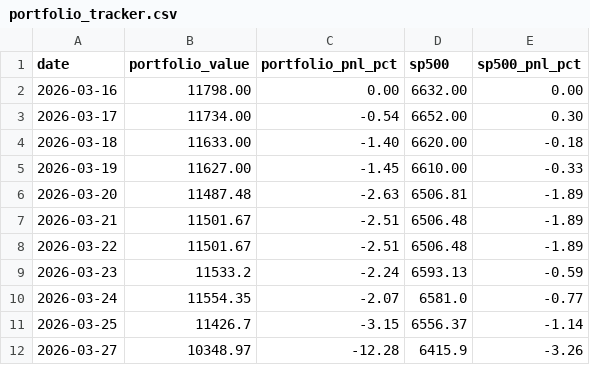
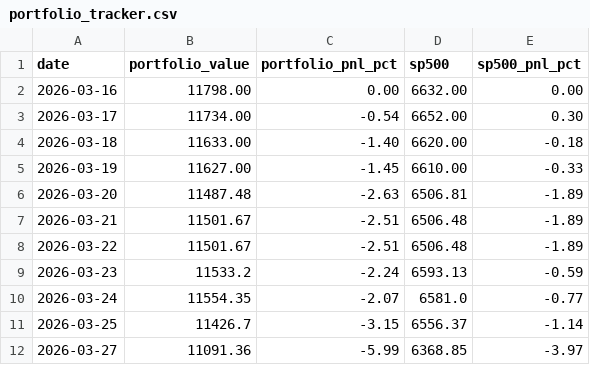
Before and after one commit to nopaixx/invest_value_manager_gobernator, a CSV file: state/portfolio_tracker.csv, drawn as a sheet.

```diff
--- a/state/portfolio_tracker.csv
+++ b/state/portfolio_tracker.csv
@@ -11,2 +11,2 @@ date,portfolio_value,portfolio_pnl_pct,sp500,sp500_pnl_pct
 2026-03-25,11426.7,-3.15,6556.37,-1.14
-2026-03-27,10348.97,-12.28,6415.9,-3.26
+2026-03-27,11091.36,-5.99,6368.85,-3.97
```
Also changed, not shown: 1 other file.
